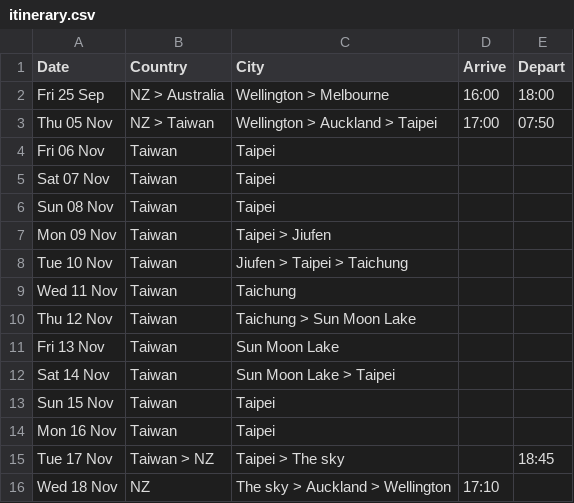
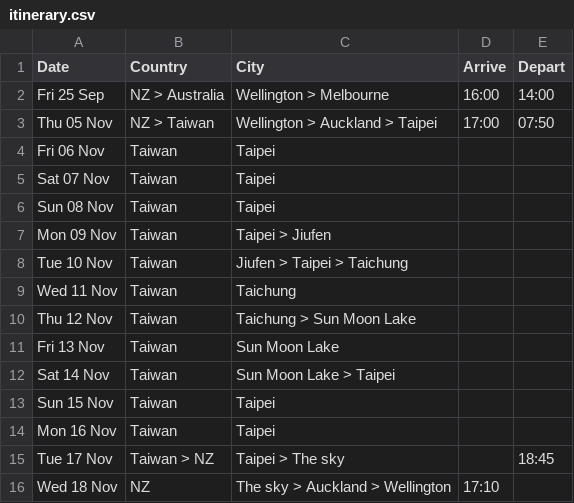
Before and after one commit to callumdigital/website-closed, a CSV file: taiwan/src/data/itinerary.csv, drawn as a sheet.

Commit message:
Update itinerary.csv

```diff
--- a/taiwan/src/data/itinerary.csv
+++ b/taiwan/src/data/itinerary.csv
@@ -1,3 +1,3 @@
 Date,Country,City,Arrive,Depart
-Fri 25 Sep, NZ > Australia, Wellington > Melbourne,16:00,18:00
+Fri 25 Sep, NZ > Australia, Wellington > Melbourne,16:00,14:00
 Thu 05 Nov,NZ > Taiwan,Wellington > Auckland > Taipei,17:00,07:50
```
